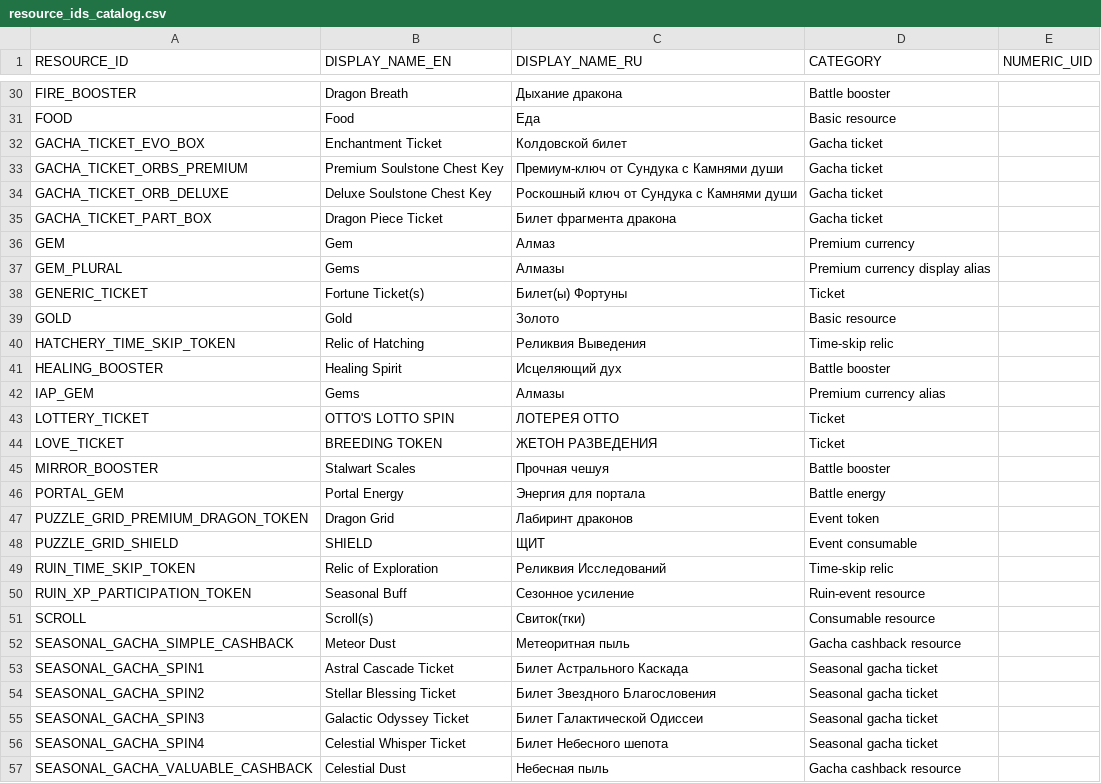
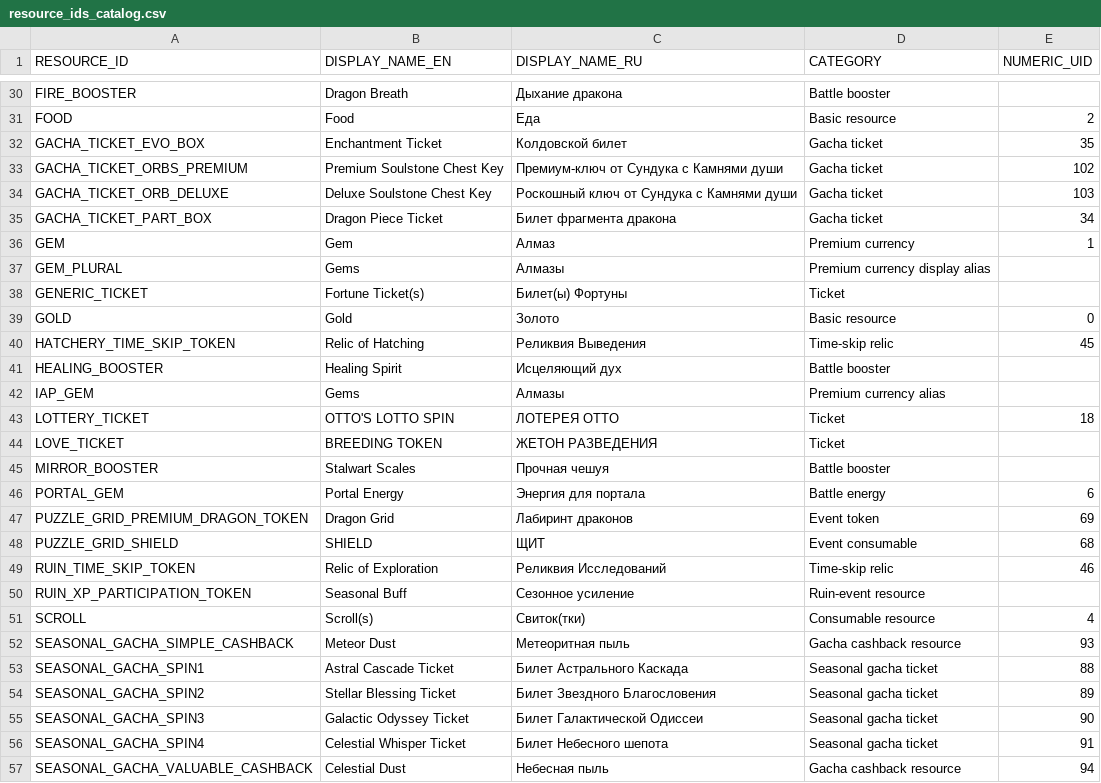
Before and after one commit to skirkzhdimenya-source/dragon_mania, a CSV file: catalogs/resource_ids_catalog.csv, drawn as a sheet; only a part is shown, gaps mark what is left out; the diff covers the shown part only; the diff names each change by its address in the sheet, - before the commit and + after, or states it on an @@ line.

Commit message:
Populate confirmed numeric IDs for resource keys

```diff
--- a/catalogs/resource_ids_catalog.csv
+++ b/catalogs/resource_ids_catalog.csv
-E31 (NUMERIC_UID): (empty)
+E31 (NUMERIC_UID): 2
-E32 (NUMERIC_UID): (empty)
+E32 (NUMERIC_UID): 35
-E33 (NUMERIC_UID): (empty)
+E33 (NUMERIC_UID): 102
-E34 (NUMERIC_UID): (empty)
+E34 (NUMERIC_UID): 103
-E35 (NUMERIC_UID): (empty)
+E35 (NUMERIC_UID): 34
-E36 (NUMERIC_UID): (empty)
+E36 (NUMERIC_UID): 1
-E39 (NUMERIC_UID): (empty)
+E39 (NUMERIC_UID): 0
-E40 (NUMERIC_UID): (empty)
+E40 (NUMERIC_UID): 45
-E43 (NUMERIC_UID): (empty)
+E43 (NUMERIC_UID): 18
-E46 (NUMERIC_UID): (empty)
+E46 (NUMERIC_UID): 6
-E47 (NUMERIC_UID): (empty)
+E47 (NUMERIC_UID): 69
-E48 (NUMERIC_UID): (empty)
+E48 (NUMERIC_UID): 68
-E49 (NUMERIC_UID): (empty)
+E49 (NUMERIC_UID): 46
-E51 (NUMERIC_UID): (empty)
+E51 (NUMERIC_UID): 4
-E52 (NUMERIC_UID): (empty)
+E52 (NUMERIC_UID): 93
-E53 (NUMERIC_UID): (empty)
+E53 (NUMERIC_UID): 88
-E54 (NUMERIC_UID): (empty)
+E54 (NUMERIC_UID): 89
-E55 (NUMERIC_UID): (empty)
+E55 (NUMERIC_UID): 90
-E56 (NUMERIC_UID): (empty)
+E56 (NUMERIC_UID): 91
-E57 (NUMERIC_UID): (empty)
+E57 (NUMERIC_UID): 94
```
Also changed, not shown: 34 edited cells elsewhere in this file.
